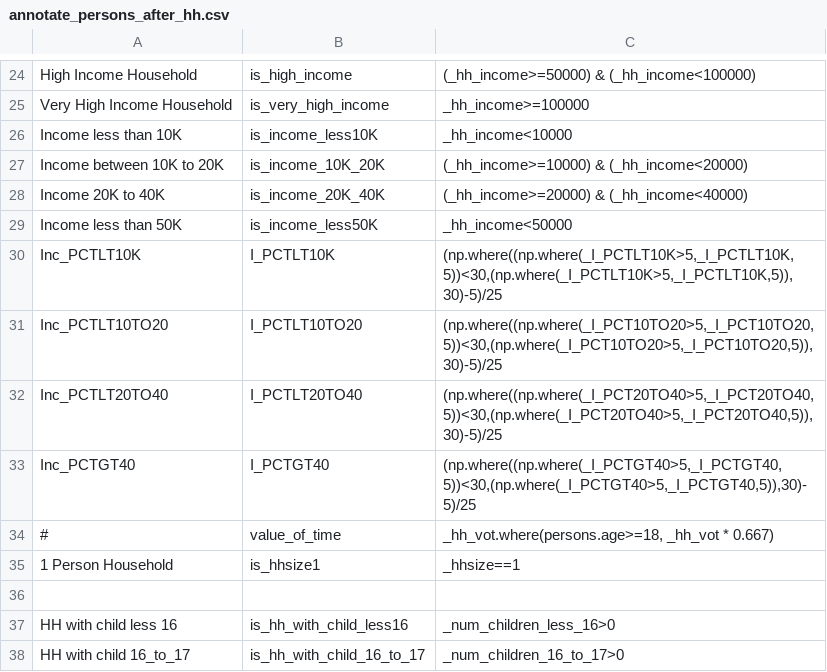
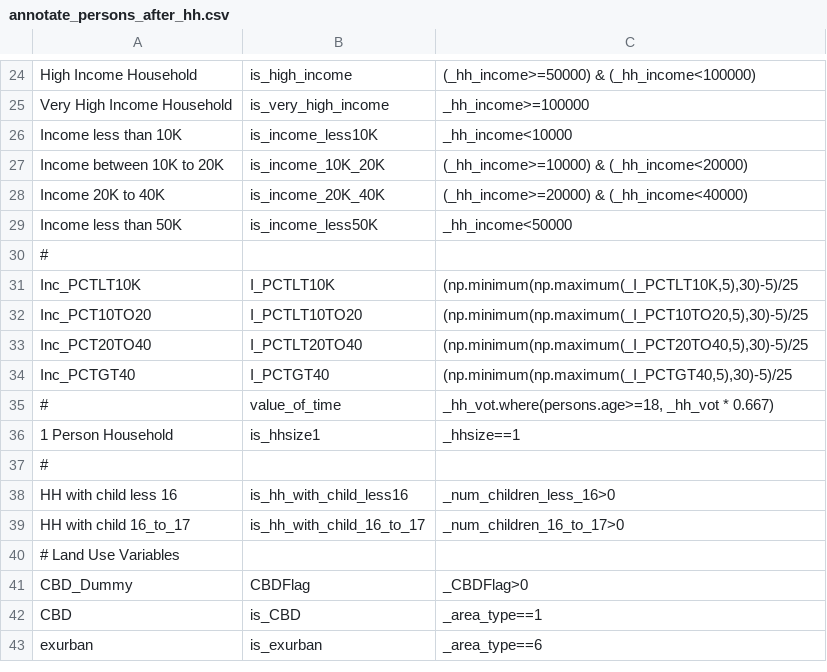
Before and after one commit to wsp-sag/client_arc_activitysim, a CSV file: configs/annotate_persons_after_hh.csv, drawn as a sheet; only a part is shown, gaps mark what is left out; the shorter side is filled out with more unchanged rows.

```diff
--- a/configs/annotate_persons_after_hh.csv
+++ b/configs/annotate_persons_after_hh.csv
@@ -29,9 +29,10 @@ Income 20K to 40K,is_income_20K_40K,(_hh_income>=20000) & (_hh_income<40000)
 Income less than 50K,is_income_less50K,_hh_income<50000
-Inc_PCTLT10K,I_PCTLT10K,"(np.where((np.where(_I_PCTLT10K>5,_I_PCTLT10K,5))<30,(np.where(_I_PCTLT10K>5,_I_PCTLT10K,5)),30)-5)/25"
-Inc_PCTLT10TO20,I_PCTLT10TO20,"(np.where((np.where(_I_PCT10TO20>5,_I_PCT10TO20,5))<30,(np.where(_I_PCT10TO20>5,_I_PCT10TO20,5)),30)-5)/25"
-Inc_PCTLT20TO40,I_PCTLT20TO40,"(np.where((np.where(_I_PCT20TO40>5,_I_PCT20TO40,5))<30,(np.where(_I_PCT20TO40>5,_I_PCT20TO40,5)),30)-5)/25"
-Inc_PCTGT40,I_PCTGT40,"(np.where((np.where(_I_PCTGT40>5,_I_PCTGT40,5))<30,(np.where(_I_PCTGT40>5,_I_PCTGT40,5)),30)-5)/25"
+#,,
+Inc_PCTLT10K,I_PCTLT10K,"(np.minimum(np.maximum(_I_PCTLT10K,5),30)-5)/25"
+Inc_PCT10TO20,I_PCTLT10TO20,"(np.minimum(np.maximum(_I_PCT10TO20,5),30)-5)/25"
+Inc_PCT20TO40,I_PCTLT20TO40,"(np.minimum(np.maximum(_I_PCT20TO40,5),30)-5)/25"
+Inc_PCTGT40,I_PCTGT40,"(np.minimum(np.maximum(_I_PCTGT40,5),30)-5)/25"
 #,value_of_time,"_hh_vot.where(persons.age>=18, _hh_vot * 0.667)"
 1 Person Household,is_hhsize1,_hhsize==1
-
+#,,
 HH with child less 16,is_hh_with_child_less16,_num_children_less_16>0
```
Also changed, not shown: configs/tour_mode_choice.csv, configs/tour_mode_choice_annotate_choosers_preprocessor.csv, 2 other files.
